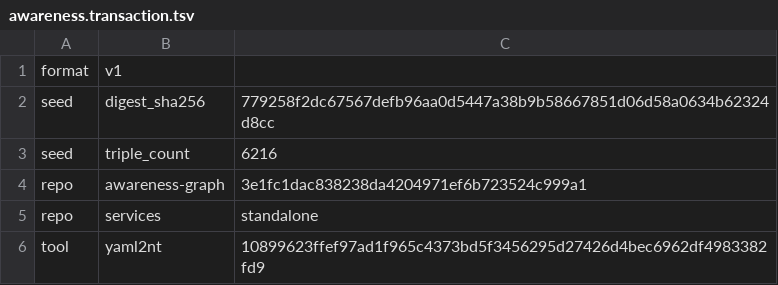
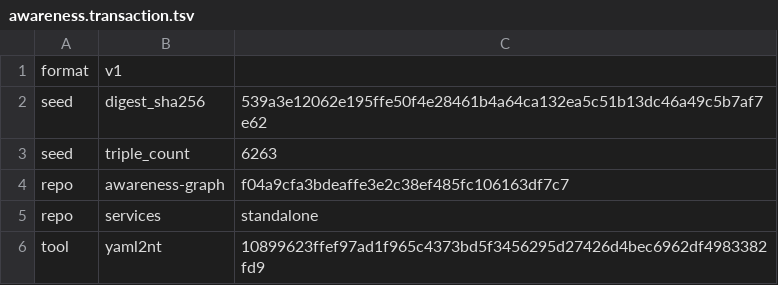
Before and after one commit to globulario/sensei, a TSV file: golang/server/embeddata/awareness.transaction.tsv, drawn as a sheet.

```diff
--- a/golang/server/embeddata/awareness.transaction.tsv
+++ b/golang/server/embeddata/awareness.transaction.tsv
@@ -1,5 +1,5 @@
 format	v1
-seed	digest_sha256	779258f2dc67567defb96aa0d5447a38b9b58667851d06d58a0634b62324d8cc
-seed	triple_count	6216
-repo	awareness-graph	3e1fc1dac838238da4204971ef6b723524c999a1
+seed	digest_sha256	539a3e12062e195ffe50f4e28461b4a64ca132ea5c51b13dc46a49c5b7af7e62
+seed	triple_count	6263
+repo	awareness-graph	f04a9cfa3bdeaffe3e2c38ef485fc106163df7c7
 repo	services	standalone
```
Also changed, not shown: 4 other files.
